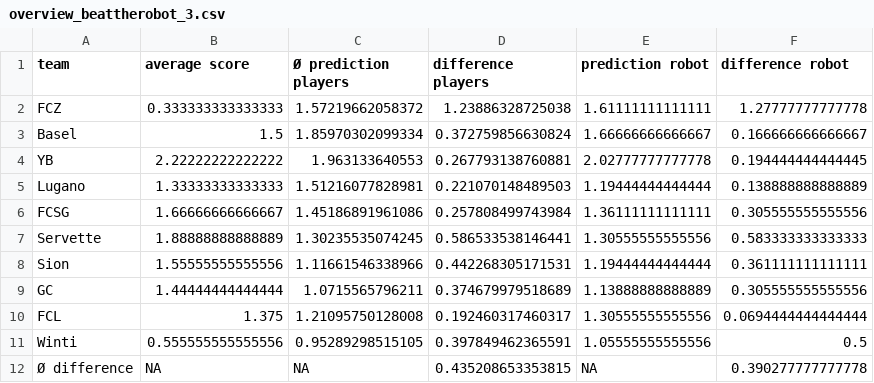
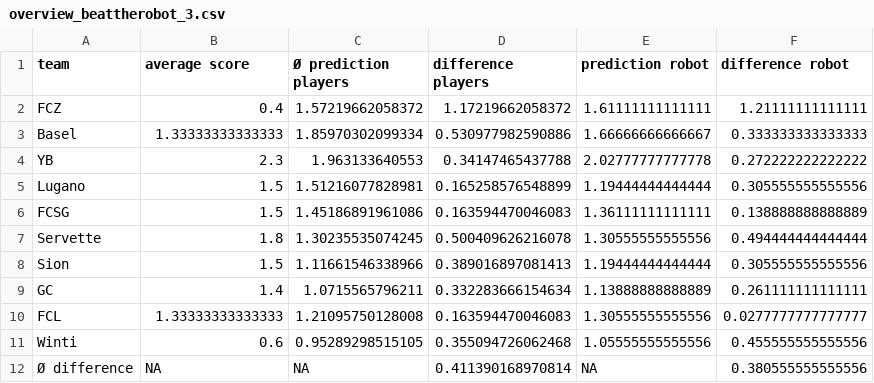
Before and after one commit to swissfootdata/Super_League_Predictions, a CSV file: Output/overview_beattherobot_3.csv, drawn as a sheet.

```diff
--- a/Output/overview_beattherobot_3.csv
+++ b/Output/overview_beattherobot_3.csv
@@ -1,12 +1,12 @@
 "team","average score","Ø prediction players","difference players","prediction robot","difference robot"
-"FCZ",0.333333333333333,1.57219662058372,1.23886328725038,1.61111111111111,1.27777777777778
-"Basel",1.5,1.85970302099334,0.372759856630824,1.66666666666667,0.166666666666667
-"YB",2.22222222222222,1.963133640553,0.267793138760881,2.02777777777778,0.194444444444445
-"Lugano",1.33333333333333,1.51216077828981,0.221070148489503,1.19444444444444,0.138888888888889
-"FCSG",1.66666666666667,1.45186891961086,0.257808499743984,1.36111111111111,0.305555555555556
-"Servette",1.88888888888889,1.30235535074245,0.586533538146441,1.30555555555556,0.583333333333333
-"Sion",1.55555555555556,1.11661546338966,0.442268305171531,1.19444444444444,0.361111111111111
-"GC",1.44444444444444,1.0715565796211,0.374679979518689,1.13888888888889,0.305555555555556
-"FCL",1.375,1.21095750128008,0.192460317460317,1.30555555555556,0.0694444444444444
-"Winti",0.555555555555556,0.95289298515105,0.397849462365591,1.05555555555556,0.5
-"Ø difference",NA,NA,0.435208653353815,NA,0.390277777777778
+"FCZ",0.4,1.57219662058372,1.17219662058372,1.61111111111111,1.21111111111111
+"Basel",1.33333333333333,1.85970302099334,0.530977982590886,1.66666666666667,0.333333333333333
+"YB",2.3,1.963133640553,0.34147465437788,2.02777777777778,0.272222222222222
+"Lugano",1.5,1.51216077828981,0.165258576548899,1.19444444444444,0.305555555555556
+"FCSG",1.5,1.45186891961086,0.163594470046083,1.36111111111111,0.138888888888889
+"Servette",1.8,1.30235535074245,0.500409626216078,1.30555555555556,0.494444444444444
+"Sion",1.5,1.11661546338966,0.389016897081413,1.19444444444444,0.305555555555556
+"GC",1.4,1.0715565796211,0.332283666154634,1.13888888888889,0.261111111111111
+"FCL",1.33333333333333,1.21095750128008,0.163594470046083,1.30555555555556,0.0277777777777777
+"Winti",0.6,0.95289298515105,0.355094726062468,1.05555555555556,0.455555555555556
+"Ø difference",NA,NA,0.411390168970814,NA,0.380555555555556
```
Also changed, not shown: Output/coaches_alert.csv, Output/predictions_SwissFootyBot.csv, 4 other files.
